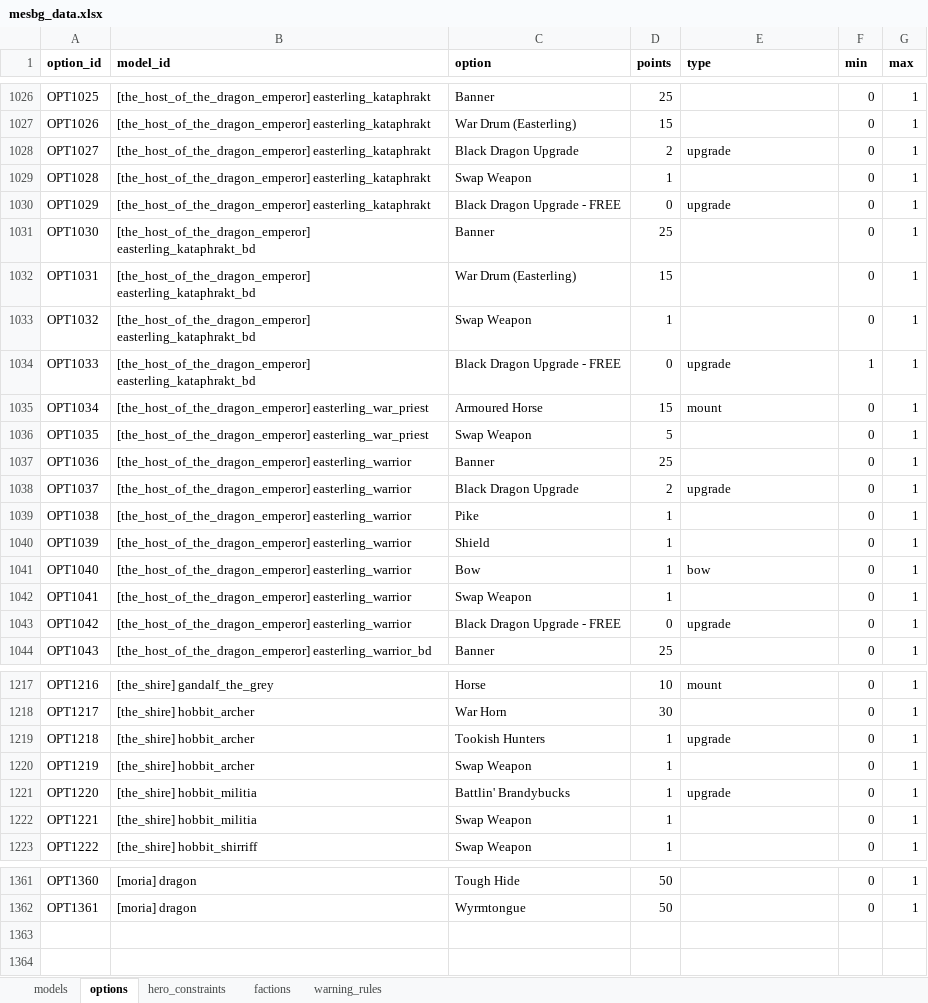
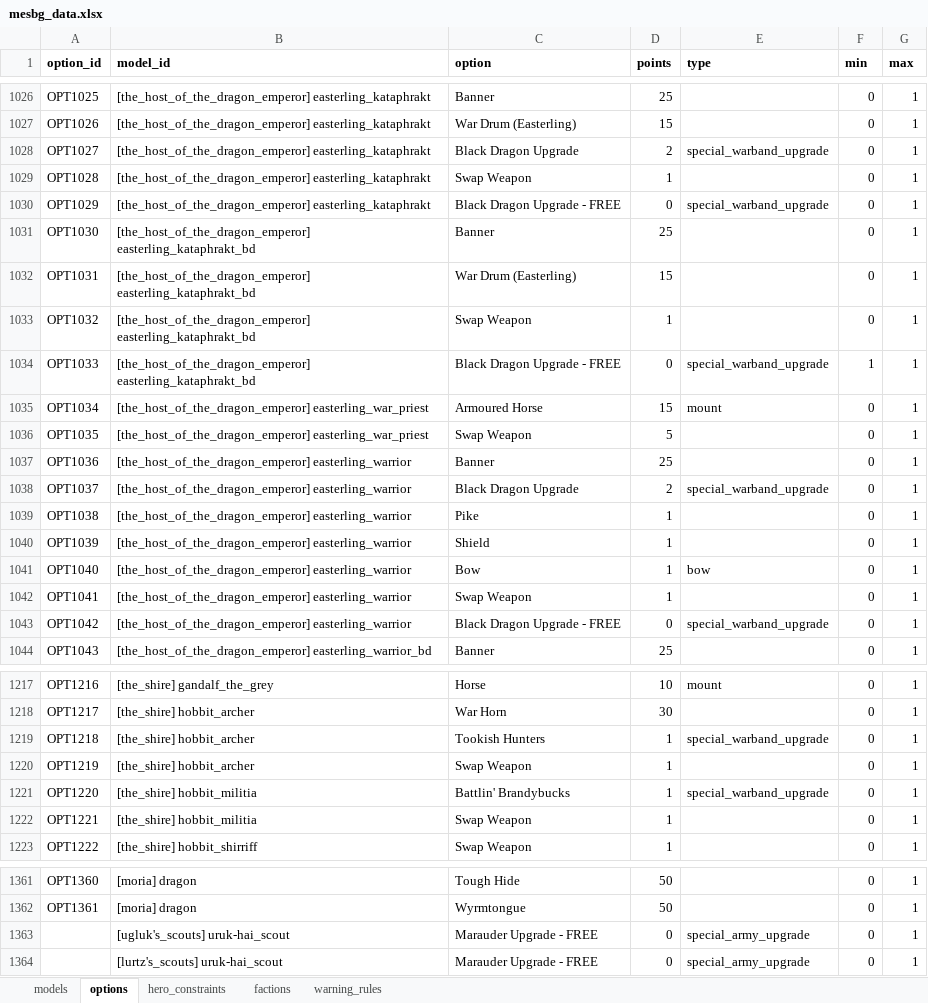
Before and after one commit to avcordaro/mesbg-list-builder, an Excel workbook: src/mesbg_data.xlsx, sheet options, drawn as a sheet; only a part is shown, gaps mark what is left out; values as stored, in another font and other column widths than the file's, no borders; the diff covers the shown part only; the diff names each change by its address in the sheet, - before the commit and + after, or states it on an @@ line.

Commit message:
Army-wide special options

```diff
--- a/src/mesbg_data.xlsx (sheet options)
+++ b/src/mesbg_data.xlsx (sheet options)
-E1028 (type): upgrade
+E1028 (type): special_warband_upgrade
-E1030 (type): upgrade
+E1030 (type): special_warband_upgrade
-E1034 (type): upgrade
+E1034 (type): special_warband_upgrade
-E1038 (type): upgrade
+E1038 (type): special_warband_upgrade
-E1043 (type): upgrade
+E1043 (type): special_warband_upgrade
-E1219 (type): upgrade
+E1219 (type): special_warband_upgrade
-E1221 (type): upgrade
+E1221 (type): special_warband_upgrade
+row 1363:  | [ugluk's_scouts] uruk-hai_scout | Marauder Upgrade - FREE | 0 | special_army_upgrade | 0 | 1
+row 1364:  | [lurtz's_scouts] uruk-hai_scout | Marauder Upgrade - FREE | 0 | special_army_upgrade | 0 | 1
```
Also changed, not shown: 18 edited cells elsewhere in this sheet, sheet hero_constraints, 8 other files.
